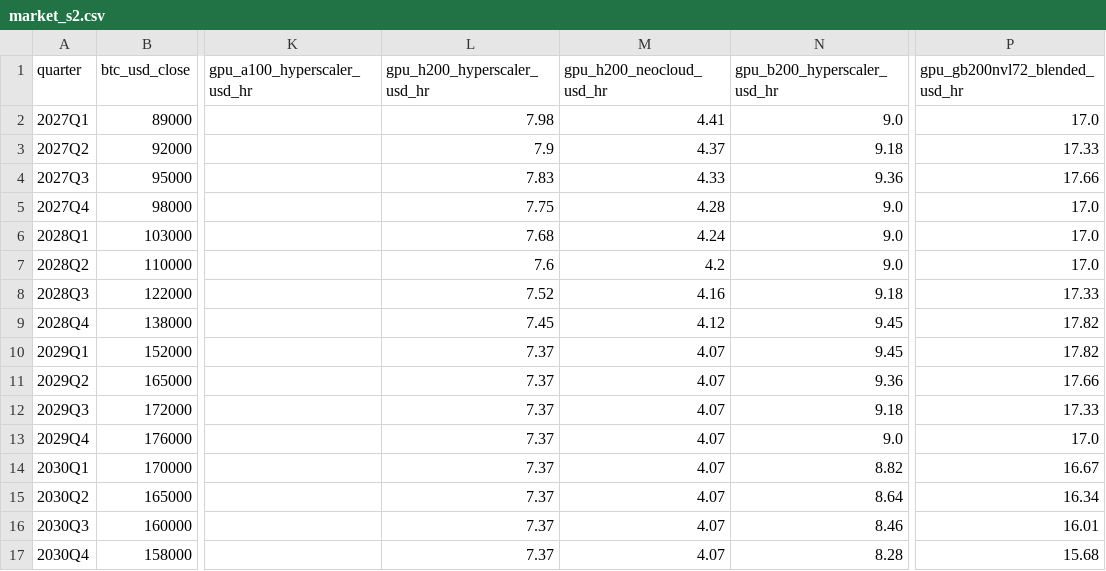
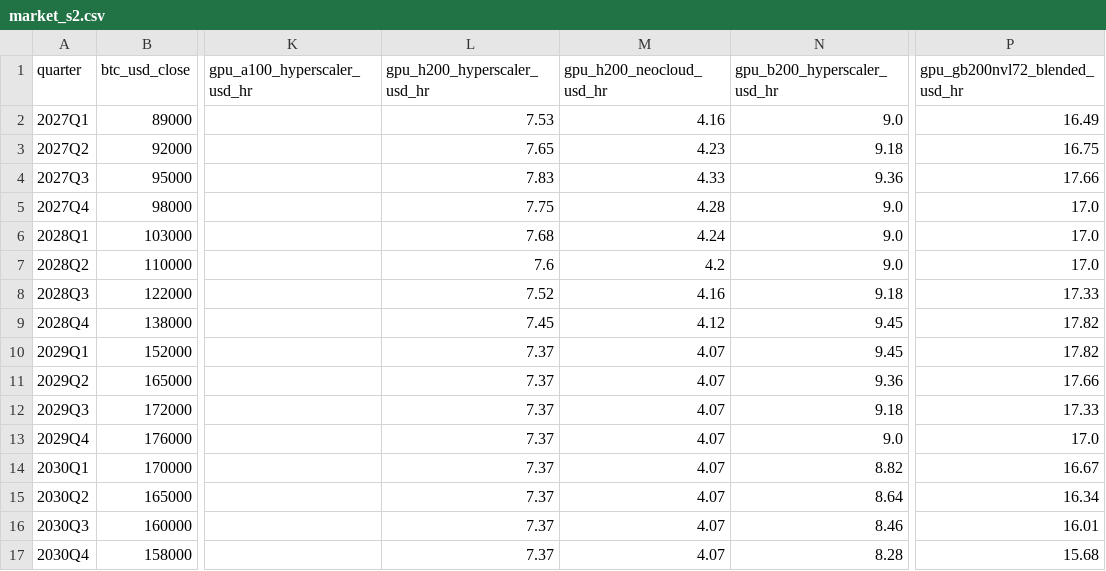
Before and after one commit to tudorc44/garage-to-gigawatt, a CSV file: src/content/market_s2.csv, drawn as a sheet; only a part is shown, gaps mark what is left out; the diff names each change by its address in the sheet, - before the commit and + after, or states it on an @@ line.

```diff
--- a/src/content/market_s2.csv
+++ b/src/content/market_s2.csv
-L2 (gpu_h200_hyperscaler_usd_hr): 7.98
+L2 (gpu_h200_hyperscaler_usd_hr): 7.53
-M2 (gpu_h200_neocloud_usd_hr): 4.41
+M2 (gpu_h200_neocloud_usd_hr): 4.16
-P2 (gpu_gb200nvl72_blended_usd_hr): 17.0
+P2 (gpu_gb200nvl72_blended_usd_hr): 16.49
-L3 (gpu_h200_hyperscaler_usd_hr): 7.9
+L3 (gpu_h200_hyperscaler_usd_hr): 7.65
-M3 (gpu_h200_neocloud_usd_hr): 4.37
+M3 (gpu_h200_neocloud_usd_hr): 4.23
-P3 (gpu_gb200nvl72_blended_usd_hr): 17.33
+P3 (gpu_gb200nvl72_blended_usd_hr): 16.75
```
Also changed, not shown: 16 other files.
